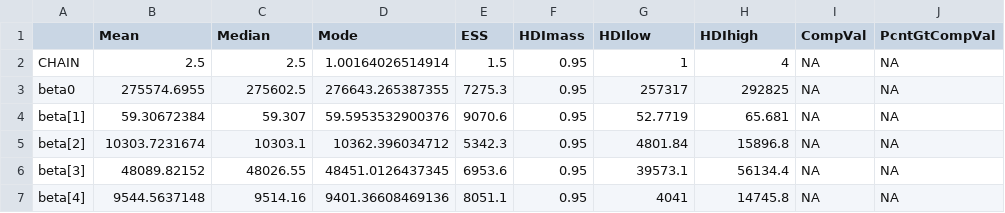
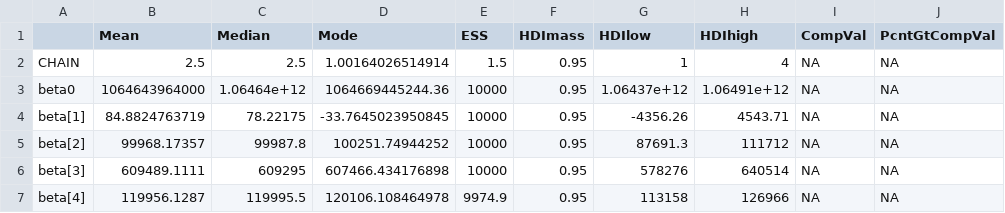
Before and after one commit to BenCole6/Bayesian.Assn.2, a CSV file: Assignment 2/Assn2SummaryInfo.csv, drawn as a sheet; only a part is shown; the diff covers the shown part only; the diff names each change by its address in the sheet, - before the commit and + after, or states it on an @@ line.

```diff
--- a/Assignment 2/Assn2SummaryInfo.csv
+++ b/Assignment 2/Assn2SummaryInfo.csv
-B3 (Mean): 275574.6955
+B3 (Mean): 1064643964000
-C3 (Median): 275602.5
+C3 (Median): 1.06464e+12
-D3 (Mode): 276643.265387355
+D3 (Mode): 1064669445244.36
-E3 (ESS): 7275.3
+E3 (ESS): 10000
-G3 (HDIlow): 257317
+G3 (HDIlow): 1.06437e+12
-H3 (HDIhigh): 292825
+H3 (HDIhigh): 1.06491e+12
-B4 (Mean): 59.30672384
+B4 (Mean): 84.8824763719
-C4 (Median): 59.307
+C4 (Median): 78.22175
-D4 (Mode): 59.5953532900376
+D4 (Mode): -33.7645023950845
-E4 (ESS): 9070.6
+E4 (ESS): 10000
-G4 (HDIlow): 52.7719
+G4 (HDIlow): -4356.26
-H4 (HDIhigh): 65.681
+H4 (HDIhigh): 4543.71
-B5 (Mean): 10303.7231674
+B5 (Mean): 99968.17357
-C5 (Median): 10303.1
+C5 (Median): 99987.8
-D5 (Mode): 10362.396034712
+D5 (Mode): 100251.74944252
-E5 (ESS): 5342.3
+E5 (ESS): 10000
-G5 (HDIlow): 4801.84
+G5 (HDIlow): 87691.3
-H5 (HDIhigh): 15896.8
+H5 (HDIhigh): 111712
-B6 (Mean): 48089.82152
+B6 (Mean): 609489.1111
-C6 (Median): 48026.55
+C6 (Median): 609295
-D6 (Mode): 48451.0126437345
+D6 (Mode): 607466.434176898
-E6 (ESS): 6953.6
+E6 (ESS): 10000
-G6 (HDIlow): 39573.1
+G6 (HDIlow): 578276
-H6 (HDIhigh): 56134.4
+H6 (HDIhigh): 640514
-B7 (Mean): 9544.5637148
+B7 (Mean): 119956.1287
-C7 (Median): 9514.16
+C7 (Median): 119995.5
-D7 (Mode): 9401.36608469136
+D7 (Mode): 120106.108464978
-E7 (ESS): 8051.1
+E7 (ESS): 9974.9
-G7 (HDIlow): 4041
+G7 (HDIlow): 113158
-H7 (HDIhigh): 14745.8
+H7 (HDIhigh): 126966
```
Also changed, not shown: 96 edited cells elsewhere in this file, 42 other files.
